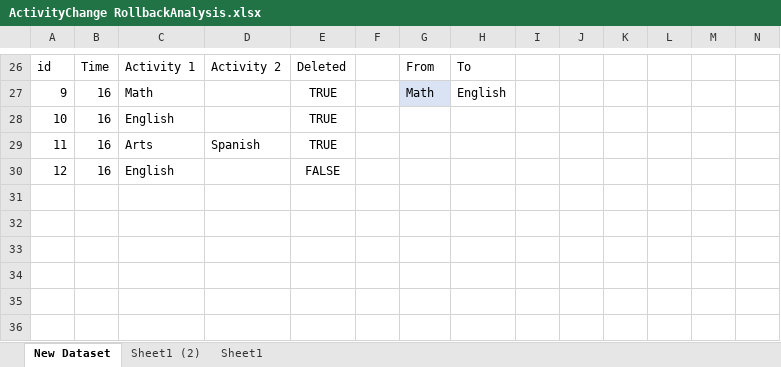
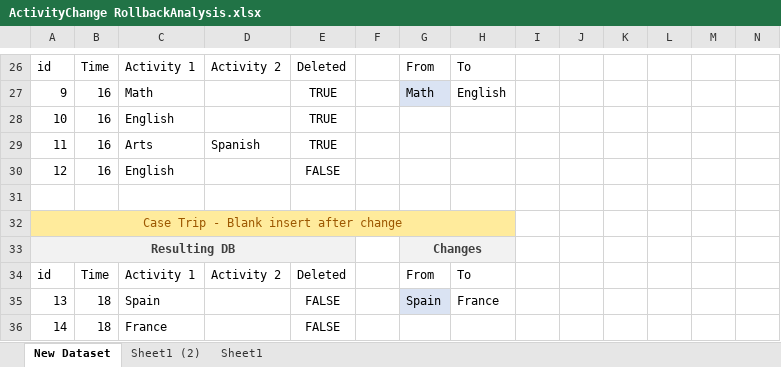
Before and after one commit to theodor349/WeeklyReview, an Excel workbook: Documentation/Design Analysis/ActivityChange RollbackAnalysis.xlsx, sheet New Dataset, drawn as a sheet; only a part is shown, gaps mark what is left out; values as stored, in another font and other column widths than the file's, no borders; table styles not drawn; rows hold the shown columns only; the diff names each change by its address in the sheet, - before the commit and + after, or states it on an @@ line.

```diff
--- a/Documentation/Design Analysis/ActivityChange RollbackAnalysis.xlsx (sheet New Dataset)
+++ b/Documentation/Design Analysis/ActivityChange RollbackAnalysis.xlsx (sheet New Dataset)
+row 31: (empty)
+row 32: Case Trip - Blank insert after change
+row 33: Resulting DB |  |  |  |  |  | Changes
+row 34: id | Time | Activity 1 | Activity 2 | Deleted |  | From | To
+row 35: 13 | 18 | Spain |  | FALSE |  | Spain | France
+row 36: 14 | 18 | France |  | FALSE
```
Also changed, not shown: Documentation/Design Analysis/EntryAdderAnalysis.xlsx, 3 other files.
